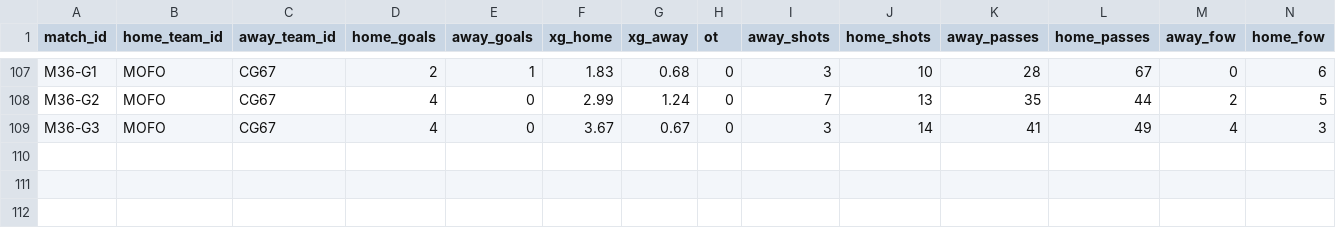
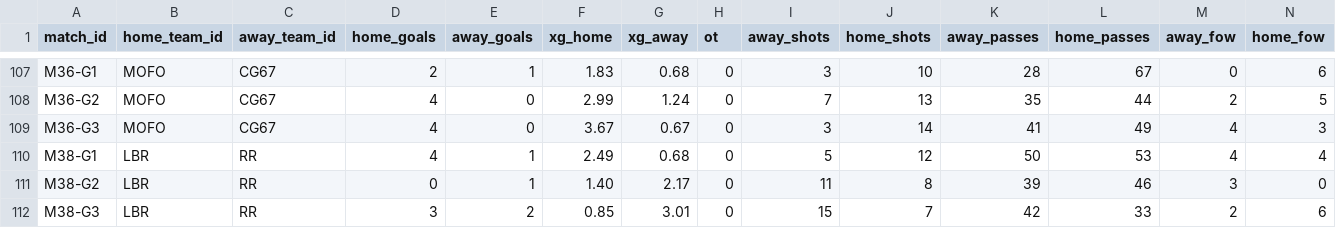
Before and after one commit to SundinWCPL/WCPL, a CSV file: data/S2/games.csv, drawn as a sheet; only a part is shown, gaps mark what is left out; rows hold the shown columns only; the diff names each change by its address in the sheet, - before the commit and + after, or states it on an @@ line.

```diff
--- a/data/S2/games.csv
+++ b/data/S2/games.csv
+row 110: M38-G1 | LBR | RR | 4 | 1 | 2.49 | 0.68 | 0 | 5 | 12 | 50 | 53 | 4 | 4
+row 111: M38-G2 | LBR | RR | 0 | 1 | 1.40 | 2.17 | 0 | 11 | 8 | 39 | 46 | 3 | 0
+row 112: M38-G3 | LBR | RR | 3 | 2 | 0.85 | 3.01 | 0 | 15 | 7 | 42 | 33 | 2 | 6
```
Also changed, not shown: data/S2/boxscores.csv, data/S2/players_playoffs.csv, 2 other files.
